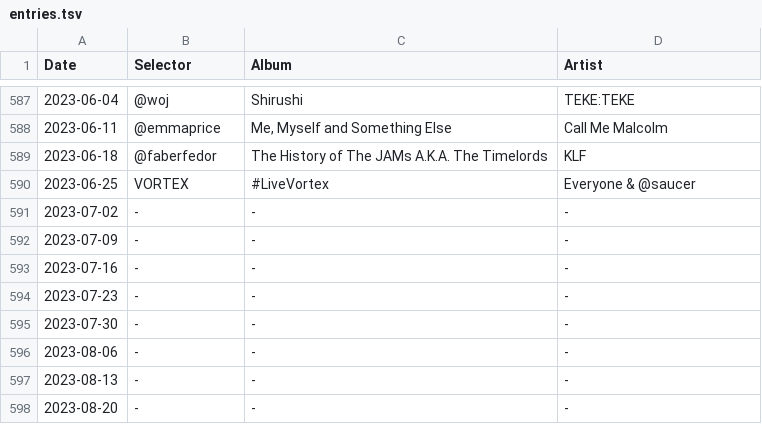
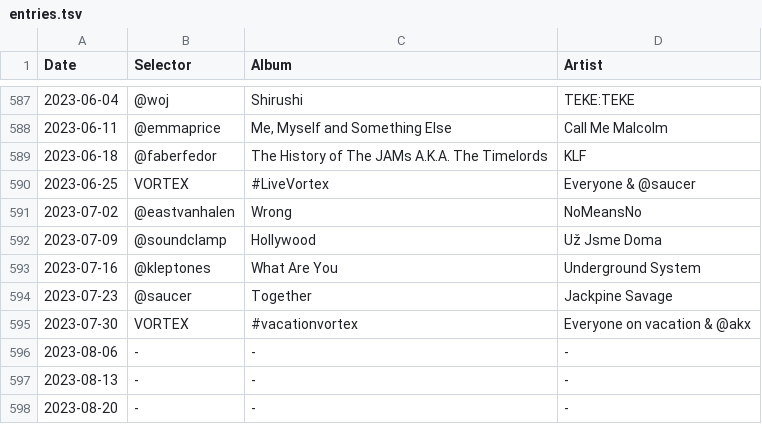
Before and after one commit to akx/listeningclub, a TSV file: entries.tsv, drawn as a sheet; only a part is shown, gaps mark what is left out.

```diff
--- a/entries.tsv
+++ b/entries.tsv
@@ -590,7 +590,7 @@ Date	Selector	Album	Artist
 2023-06-25	VORTEX	#LiveVortex	Everyone & @saucer
-2023-07-02	-	-	-
-2023-07-09	-	-	-
-2023-07-16	-	-	-
-2023-07-23	-	-	-
-2023-07-30	-	-	-
+2023-07-02	@eastvanhalen	Wrong	NoMeansNo
+2023-07-09	@soundclamp	Hollywood	Už Jsme Doma
+2023-07-16	@kleptones	What Are You	Underground System
+2023-07-23	@saucer	Together	Jackpine Savage
+2023-07-30	VORTEX	#vacationvortex	Everyone on vacation & @akx
 2023-08-06	-	-	-
```
Also changed, not shown: 1 other file.
